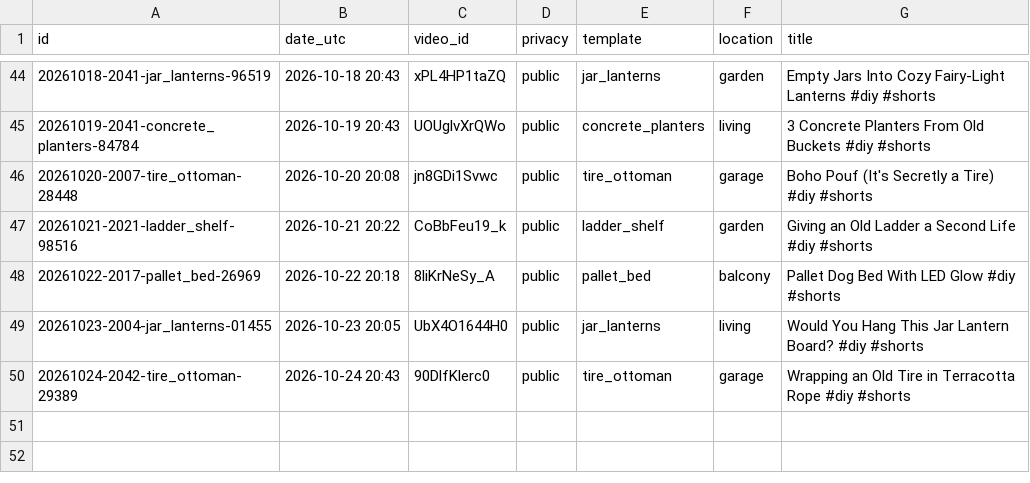
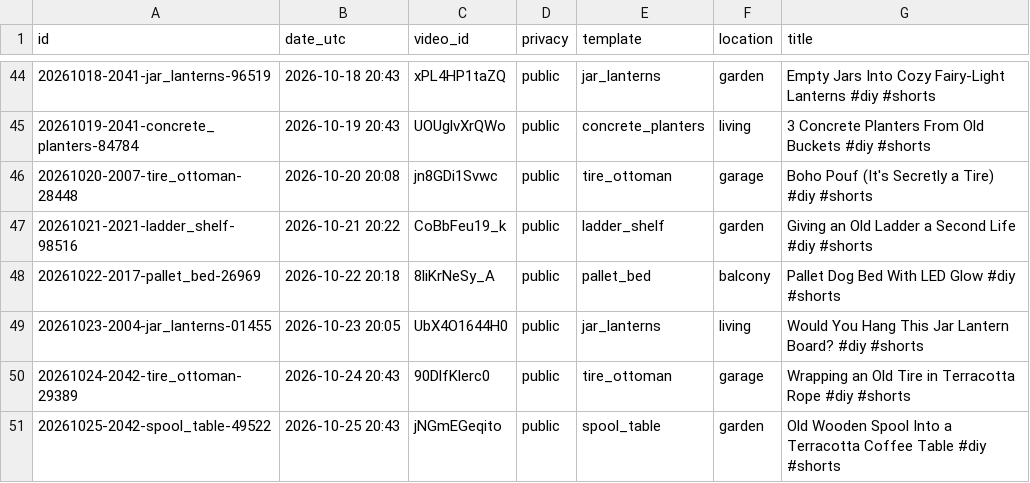
Before and after one commit to olgunkadirgulhan/maya-builds-cozy, a CSV file: published.csv, drawn as a sheet; only a part is shown, gaps mark what is left out; the diff names each change by its address in the sheet, - before the commit and + after, or states it on an @@ line.

Commit message:
short: 2026-10-25-2043

```diff
--- a/published.csv
+++ b/published.csv
+row 51: 20261025-2042-spool_table-49522 | 2026-10-25 20:43 | jNGmEGeqito | public | spool_table | garden | Old Wooden Spool Into a Terracotta Coffee Table #diy #shorts
```
Also changed, not shown: 1 other file.
